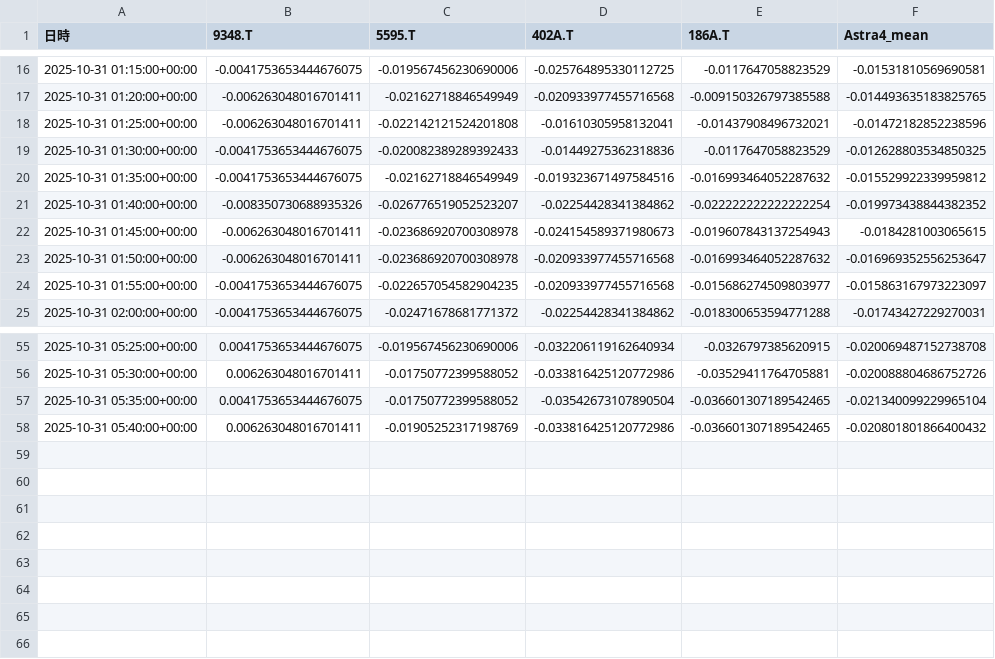
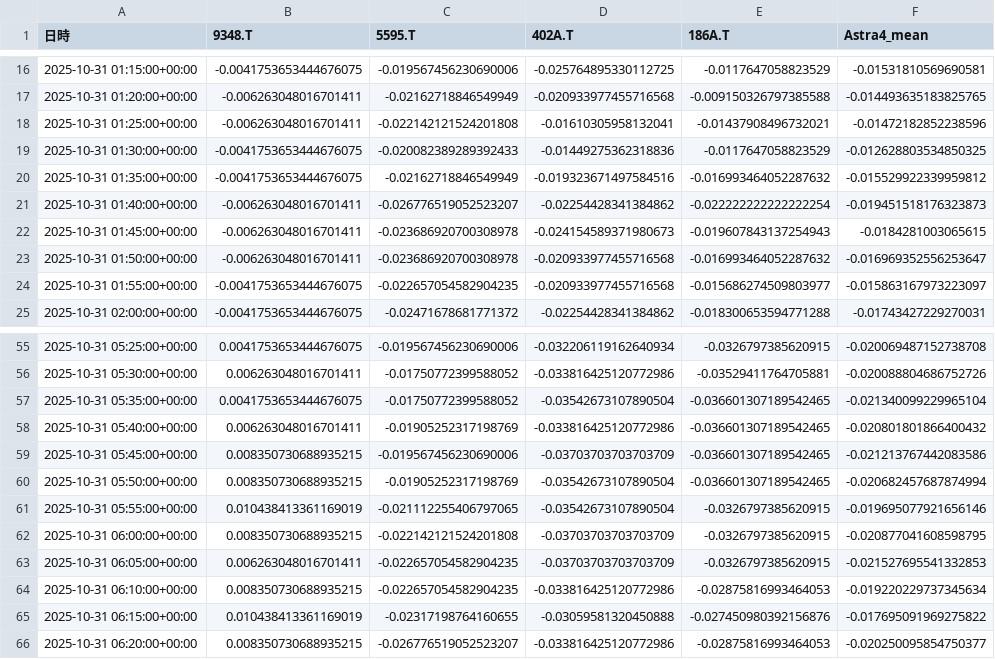
Before and after one commit to SakuraIndex/3_Sakura_Space, a CSV file: docs/outputs/astra4_intraday.csv, drawn as a sheet; only a part is shown, gaps mark what is left out.

```diff
--- a/docs/outputs/astra4_intraday.csv
+++ b/docs/outputs/astra4_intraday.csv
@@ -20,3 +20,3 @@
 2025-10-31 01:35:00+00:00,-0.0041753653444676075,-0.02162718846549949,-0.019323671497584516,-0.016993464052287632,-0.015529922339959812
-2025-10-31 01:40:00+00:00,-0.008350730688935326,-0.026776519052523207,-0.02254428341384862,-0.022222222222222254,-0.019973438844382352
+2025-10-31 01:40:00+00:00,-0.006263048016701411,-0.026776519052523207,-0.02254428341384862,-0.022222222222222254,-0.019451518176323873
 2025-10-31 01:45:00+00:00,-0.006263048016701411,-0.023686920700308978,-0.024154589371980673,-0.019607843137254943,-0.0184281003065615
@@ -58 +58,9 @@
 2025-10-31 05:40:00+00:00,0.006263048016701411,-0.01905252317198769,-0.033816425120772986,-0.036601307189542465,-0.020801801866400432
+2025-10-31 05:45:00+00:00,0.008350730688935215,-0.019567456230690006,-0.03703703703703709,-0.036601307189542465,-0.021213767442083586
+2025-10-31 05:50:00+00:00,0.008350730688935215,-0.01905252317198769,-0.03542673107890504,-0.036601307189542465,-0.020682457687874994
+2025-10-31 05:55:00+00:00,0.010438413361169019,-0.021112255406797065,-0.03542673107890504,-0.0326797385620915,-0.019695077921656146
+2025-10-31 06:00:00+00:00,0.008350730688935215,-0.022142121524201808,-0.03703703703703709,-0.0326797385620915,-0.020877041608598795
+2025-10-31 06:05:00+00:00,0.006263048016701411,-0.022657054582904235,-0.03703703703703709,-0.0326797385620915,-0.021527695541332853
+2025-10-31 06:10:00+00:00,0.008350730688935215,-0.022657054582904235,-0.033816425120772986,-0.02875816993464053,-0.019220229737345634
+2025-10-31 06:15:00+00:00,0.010438413361169019,-0.02317198764160655,-0.03059581320450888,-0.027450980392156876,-0.017695091969275822
+2025-10-31 06:20:00+00:00,0.008350730688935215,-0.026776519052523207,-0.033816425120772986,-0.02875816993464053,-0.020250095854750377
```
Also changed, not shown: 5 other files.
